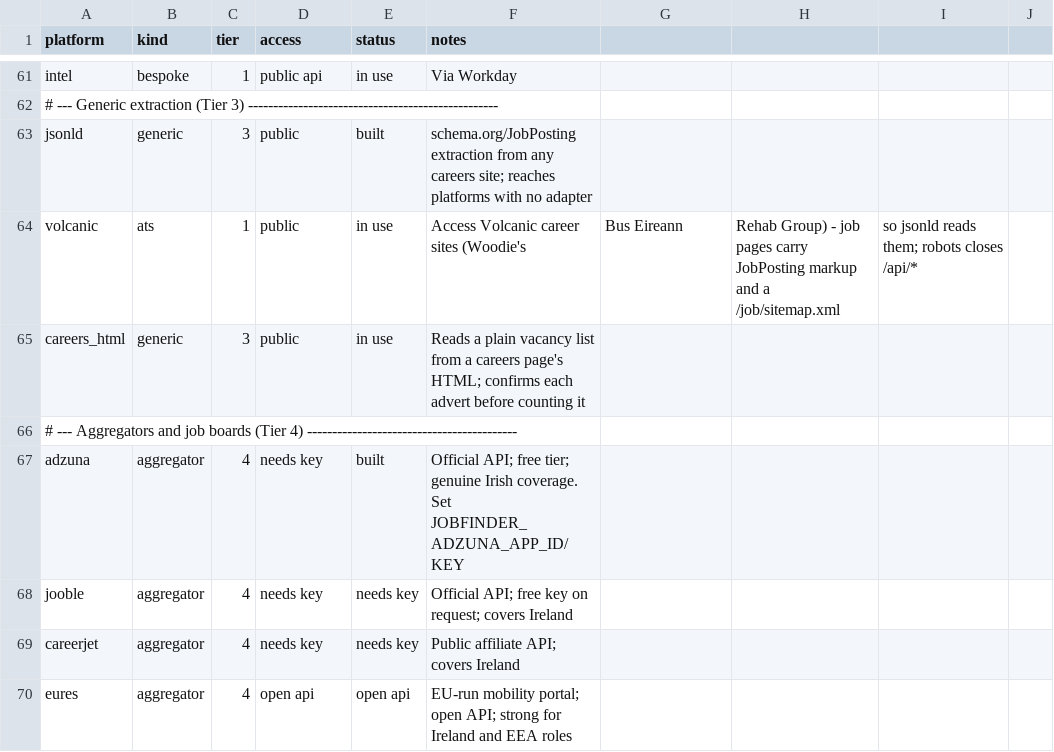
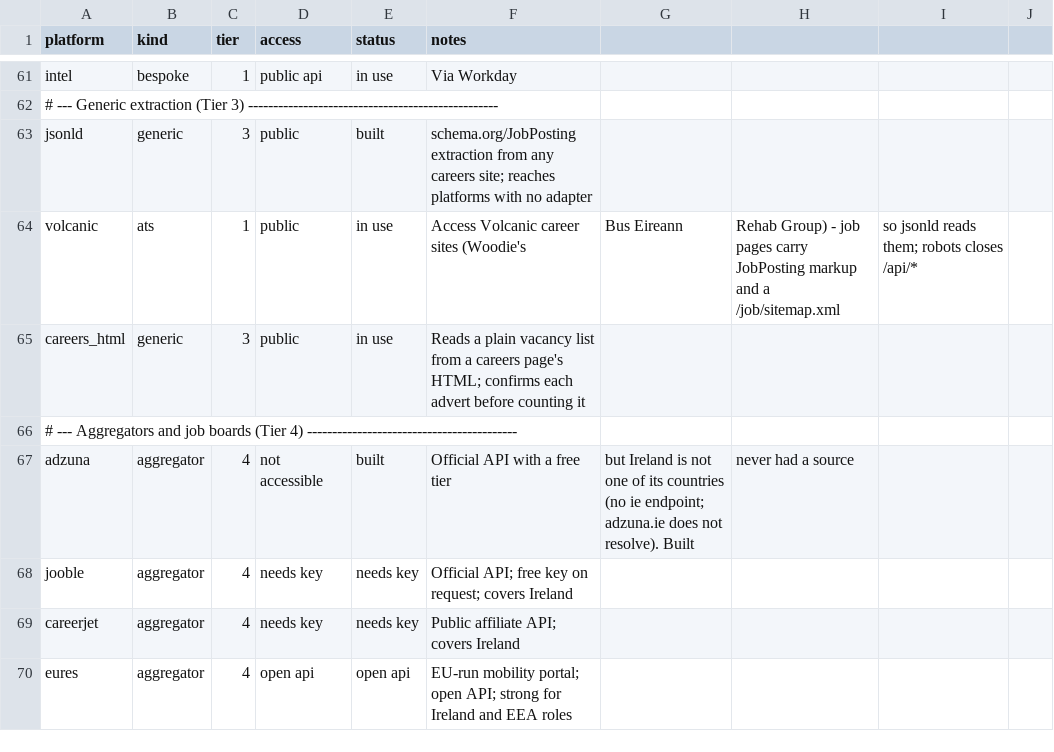
Before and after one commit to ag2502/Job-Finder-for-Ireland, a CSV file: data/platform_catalogue.csv, drawn as a sheet; only a part is shown, gaps mark what is left out.

Commit message:
2026-10-09 23:17 - Record that Adzuna does not cover Ireland
The catalogue and README described Adzuna as having genuine Irish
coverage. Its API serves a fixed list of countries and Ireland is not one
of them: there is no ie endpoint and adzuna.ie does not resolve. The
adapter stays, but no source has ever used it, and it is not a route to
the store chains whose own sites cannot be read.

```diff
--- a/data/platform_catalogue.csv
+++ b/data/platform_catalogue.csv
@@ -66,3 +66,3 @@ careers_html,generic,3,public,in use,Reads a plain vacancy list from a careers p
 # --- Aggregators and job boards (Tier 4) ------------------------------------------
-adzuna,aggregator,4,needs key,built,Official API; free tier; genuine Irish coverage. Set JOBFINDER_ADZUNA_APP_ID/KEY
+adzuna,aggregator,4,not accessible,built,Official API with a free tier, but Ireland is not one of its countries (no ie endpoint; adzuna.ie does not resolve). Built, never had a source
 jooble,aggregator,4,needs key,needs key,Official API; free key on request; covers Ireland
```
Also changed, not shown: 1 other file.
